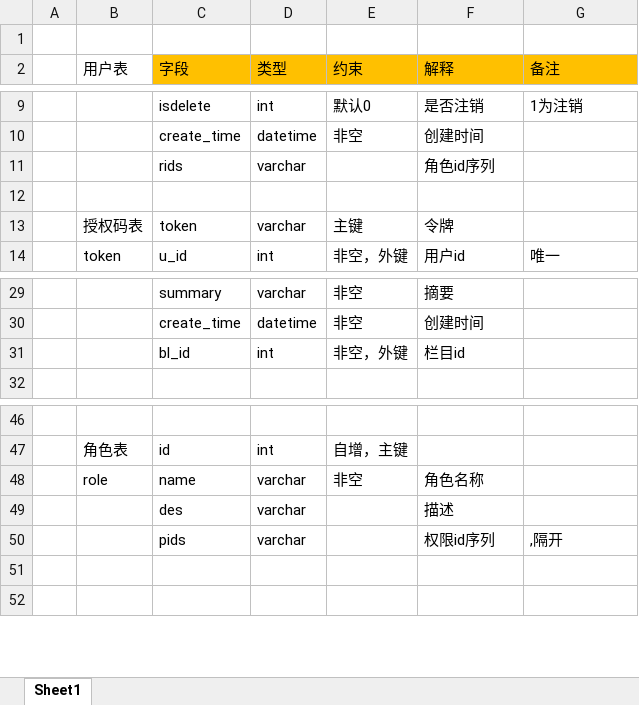
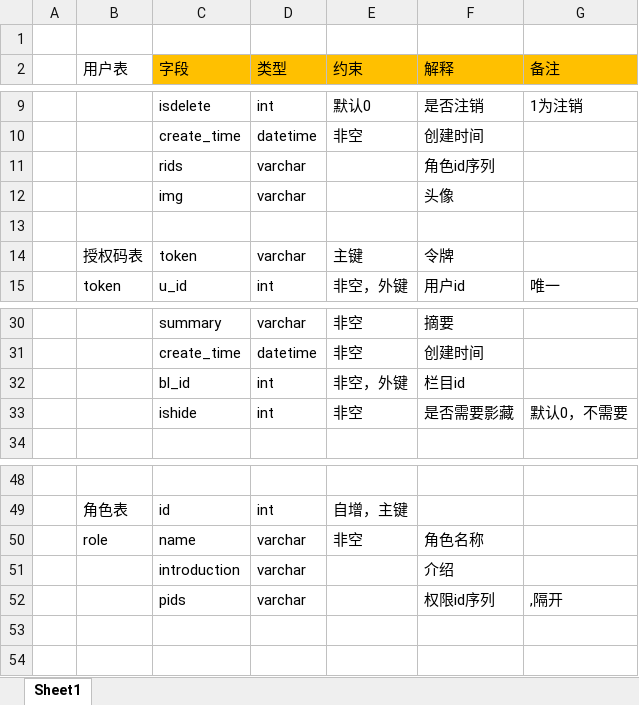
Before and after one commit to ZS1994/zsblogs, an Excel workbook: 相关文档/zsblogs数据库设计.xlsx, sheet Sheet1, drawn as a sheet; only a part is shown, gaps mark what is left out; values as stored, in another font and other column widths than the file's, no borders; removed rows and columns are numbered as before the commit, all else as after; the diff names each change by its address in the sheet, - before the commit and + after, or states it on an @@ line.

```diff
--- a/相关文档/zsblogs数据库设计.xlsx (sheet Sheet1)
+++ b/相关文档/zsblogs数据库设计.xlsx (sheet Sheet1)
+row 12:  |  | img | varchar |  | 头像
+row 33:  |  | ishide | int | 非空 | 是否需要影藏 | 默认0，不需要
-row 49:  |  | des | varchar |  | 描述
+row 51:  |  | introduction | varchar |  | 介绍
```
Also changed, not shown: 17 other files.
